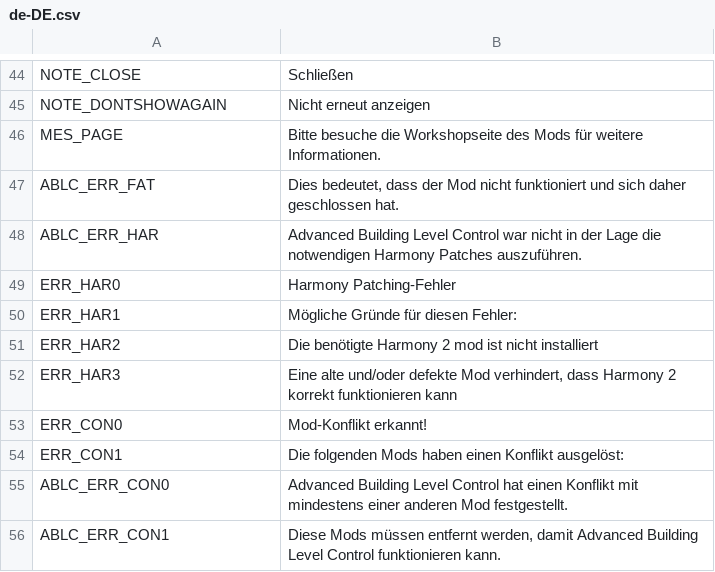
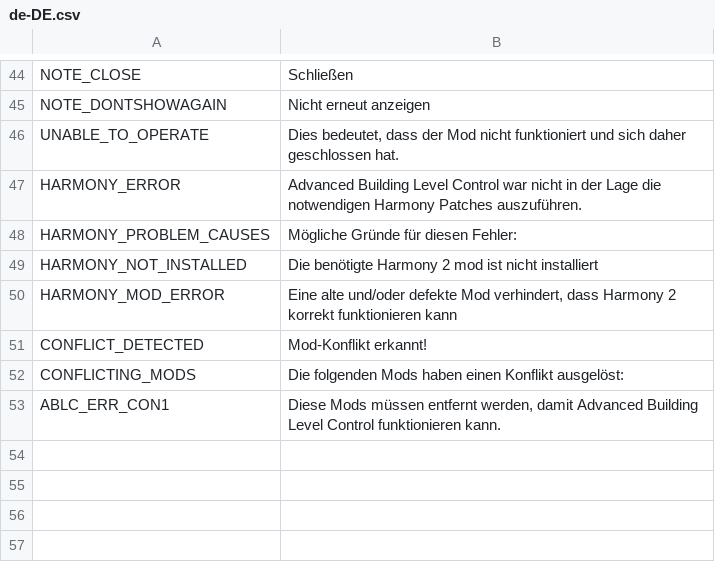
Before and after one commit to algernon-A/AdvancedBuildingLevelControl, a CSV file: Translations/de-DE.csv, drawn as a sheet; only a part is shown, gaps mark what is left out.

```diff
--- a/Translations/de-DE.csv
+++ b/Translations/de-DE.csv
@@ -45,12 +45,9 @@
 "NOTE_DONTSHOWAGAIN","Nicht erneut anzeigen"
-"MES_PAGE","Bitte besuche die Workshopseite des Mods für weitere Informationen."
-"ABLC_ERR_FAT","Dies bedeutet, dass der Mod nicht funktioniert und sich daher geschlossen hat."
-"ABLC_ERR_HAR","Advanced Building Level Control war nicht in der Lage die notwendigen Harmony Patches auszuführen."
-"ERR_HAR0","Harmony Patching-Fehler"
-"ERR_HAR1","Mögliche Gründe für diesen Fehler:"
-"ERR_HAR2","Die benötigte Harmony 2 mod ist nicht installiert"
-"ERR_HAR3","Eine alte und/oder defekte Mod verhindert, dass Harmony 2 korrekt funktionieren kann"
-"ERR_CON0","Mod-Konflikt erkannt!"
-"ERR_CON1","Die folgenden Mods haben einen Konflikt ausgelöst:"
-"ABLC_ERR_CON0","Advanced Building Level Control hat einen Konflikt mit mindestens einer anderen Mod festgestellt."
+"UNABLE_TO_OPERATE","Dies bedeutet, dass der Mod nicht funktioniert und sich daher geschlossen hat."
+"HARMONY_ERROR","Advanced Building Level Control war nicht in der Lage die notwendigen Harmony Patches auszuführen."
+"HARMONY_PROBLEM_CAUSES","Mögliche Gründe für diesen Fehler:"
+"HARMONY_NOT_INSTALLED","Die benötigte Harmony 2 mod ist nicht installiert"
+"HARMONY_MOD_ERROR","Eine alte und/oder defekte Mod verhindert, dass Harmony 2 korrekt funktionieren kann"
+"CONFLICT_DETECTED","Mod-Konflikt erkannt!"
+"CONFLICTING_MODS","Die folgenden Mods haben einen Konflikt ausgelöst:"
 "ABLC_ERR_CON1","Diese Mods müssen entfernt werden, damit Advanced Building Level Control funktionieren kann."
```
Also changed, not shown: Translations/ja-JP.csv, Translations/pt-BR.csv, 11 other files.
